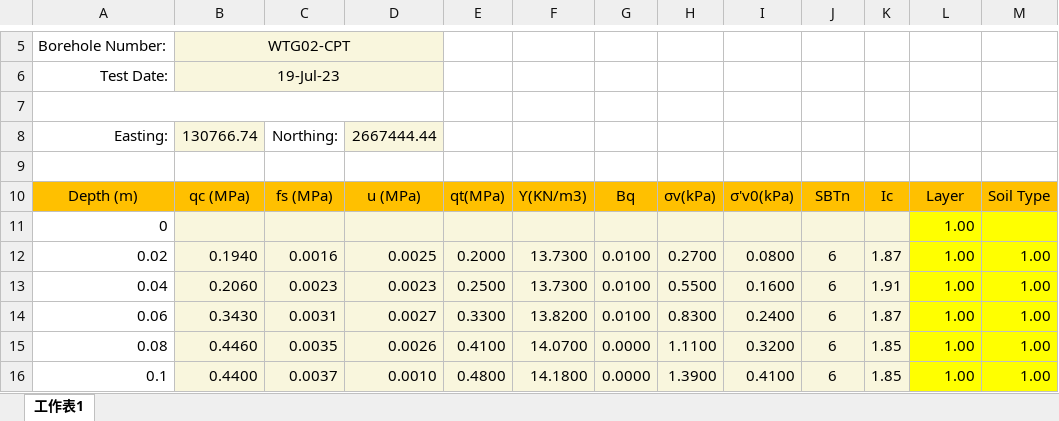
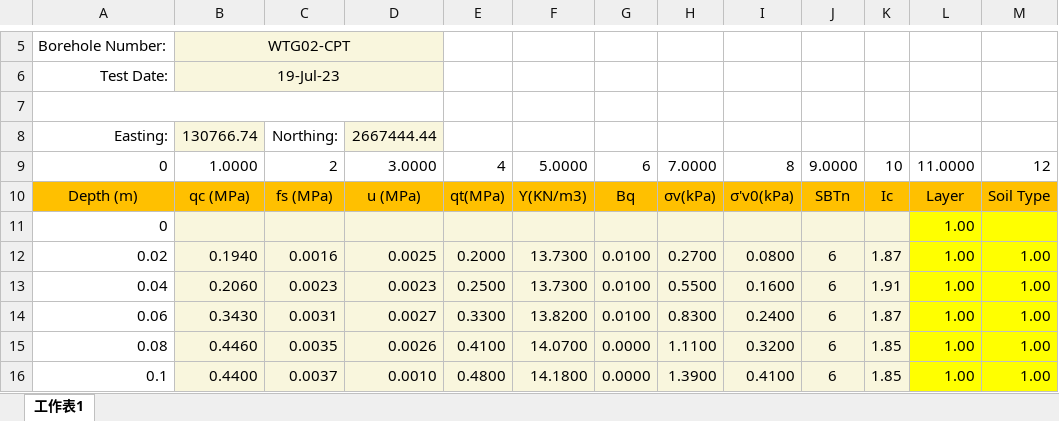
Before and after one commit to MengchunLin/CECI, an Excel workbook: Borehole_Data_Original/F3-WTG-02(Soil Type).xlsx, sheet 工作表1, drawn as a sheet; only a part is shown, gaps mark what is left out; values as stored, in another font and other column widths than the file's, no borders; charts and pictures not drawn; the diff names each change by its address in the sheet, - before the commit and + after, or states it on an @@ line.

```diff
--- a/Borehole_Data_Original/F3-WTG-02(Soil Type).xlsx (sheet 工作表1)
+++ b/Borehole_Data_Original/F3-WTG-02(Soil Type).xlsx (sheet 工作表1)
-row 9: (empty)
+row 9: 0 | 1.0000 | 2 | 3.0000 | 4 | 5.0000 | 6 | 7.0000 | 8 | 9.0000 | 10 | 11.0000 | 12
```
Also changed, not shown: Ic/處理過的/F3-WTG-02(Soil Type)_yellow_points.xlsx, 11 other files.
